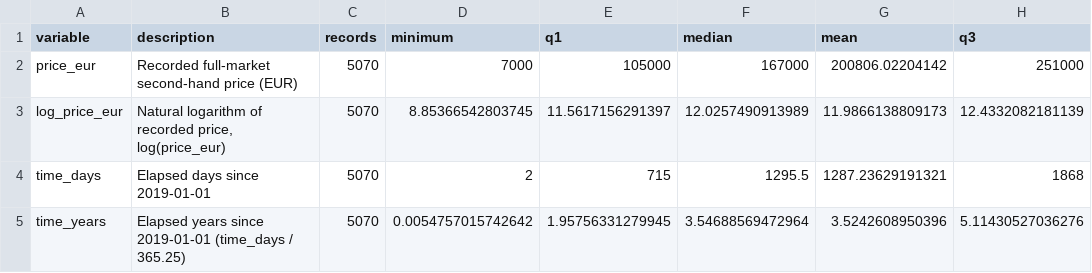
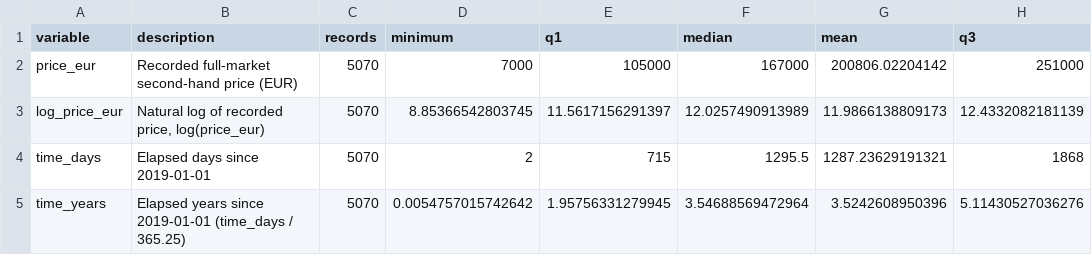
Before and after one commit to CoreyOHara1/CA3, a CSV file: output/03_derived_feature_summary.csv, drawn as a sheet; only a part is shown; the diff names each change by its address in the sheet, - before the commit and + after, or states it on an @@ line.

```diff
--- a/output/03_derived_feature_summary.csv
+++ b/output/03_derived_feature_summary.csv
-B3 (description): Natural logarithm of recorded…
+B3 (description): Natural log of recorded…
```
Also changed, not shown: output/02_eligibility_and_variable_suitability.csv, output/04_chronological_split_summary.csv, 4 other files.
